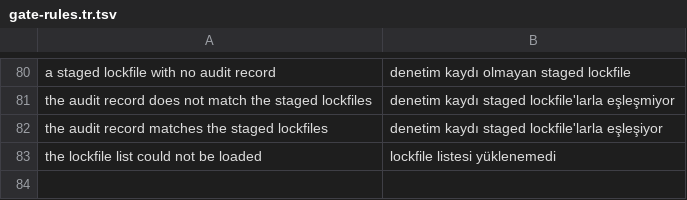
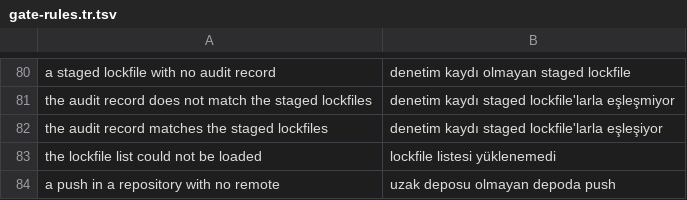
Before and after one commit to crewforth/crewforth, a TSV file: packaging/gate-rules.tr.tsv, drawn as a sheet; only a part is shown, gaps mark what is left out.

Commit message:
feat(gates): the approval question offers only what the state allows
The one-click approval question had four fixed answers, and with nothing
staged it was not asked at all, so a push of a commit already made had to be
typed. The question is now chosen from the state: something staged and a
remote, all four; staged with no remote, commit only; nothing staged with a
remote and a HEAD, push only; neither, it is not asked and the reason is said.
The variant asked is written down with the question, and only an answer it
offered is recorded. The four-answer form is byte-identical to the old one.

The refusal, the commit agent's hand-over and the Stop reminder print the
variant that fits. The gate rule gets its Turkish line.

```diff
--- a/packaging/gate-rules.tr.tsv
+++ b/packaging/gate-rules.tr.tsv
@@ -83 +83,2 @@ the audit record matches the staged lockfiles	denetim kaydı staged lockfile'lar
 the lockfile list could not be loaded	lockfile listesi yüklenemedi
+a push in a repository with no remote	uzak deposu olmayan depoda push
```
Also changed, not shown: 7 other files.
